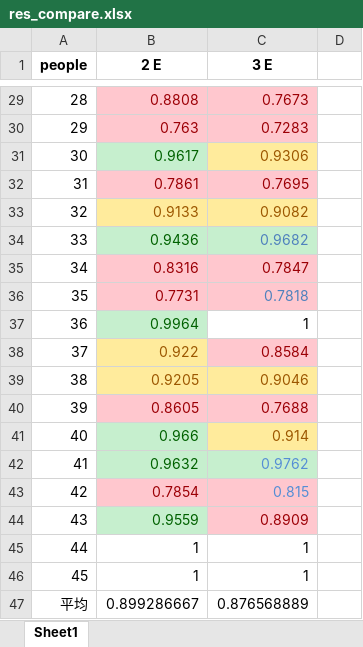
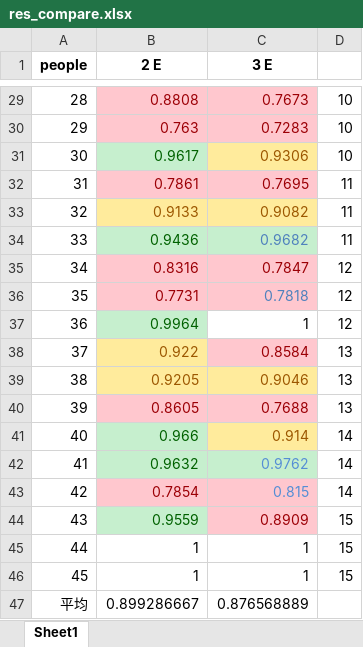
Before and after one commit to HANYIIK/Finegrained_GNN, an Excel workbook: 3_experts_res/SEED/res_compare.xlsx, sheet Sheet1, drawn as a sheet; only a part is shown, gaps mark what is left out; values as stored, in another font and other column widths than the file's, no borders; the diff covers the shown part only; the diff names each change by its address in the sheet, - before the commit and + after, or states it on an @@ line.

```diff
--- a/3_experts_res/SEED/res_compare.xlsx (sheet Sheet1)
+++ b/3_experts_res/SEED/res_compare.xlsx (sheet Sheet1)
-D29:D31: (empty)
+D29:D31: 10
-D32:D34: (empty)
+D32:D34: 11
-D35:D37: (empty)
+D35:D37: 12
-D38:D40: (empty)
+D38:D40: 13
-D41:D43: (empty)
+D41:D43: 14
-D44:D46: (empty)
+D44:D46: 15
```
Also changed, not shown: 27 edited cells elsewhere in this sheet, 1 other file.
